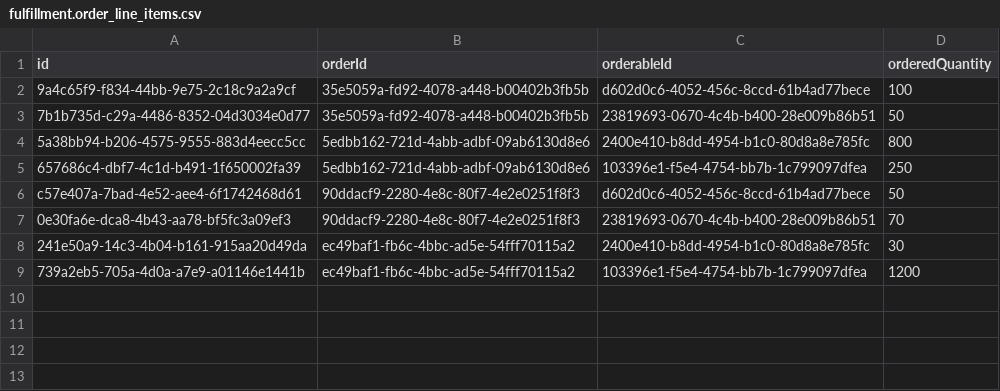
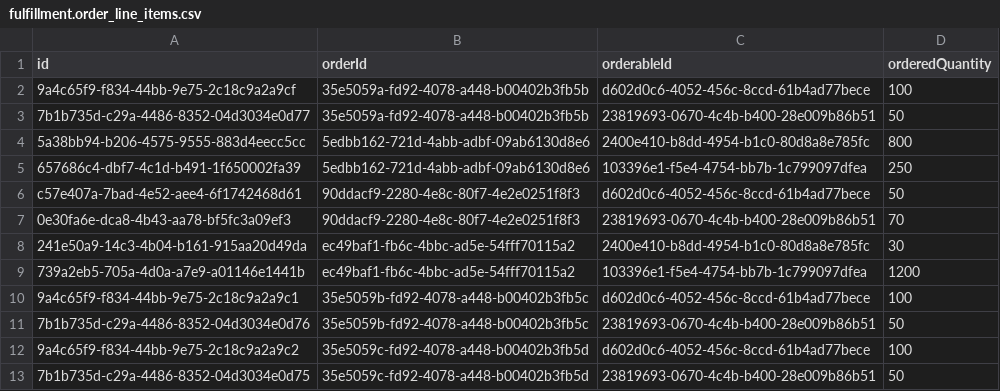
Before and after one commit to OpenLMIS/openlmis-fulfillment, a CSV file: src/main/resources/db/demo-data/fulfillment.order_line_items.csv, drawn as a sheet.

```diff
--- a/src/main/resources/db/demo-data/fulfillment.order_line_items.csv
+++ b/src/main/resources/db/demo-data/fulfillment.order_line_items.csv
@@ -9 +9,5 @@ c57e407a-7bad-4e52-aee4-6f1742468d61,90ddacf9-2280-4e8c-80f7-4e2e0251f8f3,d602d0
 739a2eb5-705a-4d0a-a7e9-a01146e1441b,ec49baf1-fb6c-4bbc-ad5e-54fff70115a2,103396e1-f5e4-4754-bb7b-1c799097dfea,1200
+9a4c65f9-f834-44bb-9e75-2c18c9a2a9c1,35e5059b-fd92-4078-a448-b00402b3fb5c,d602d0c6-4052-456c-8ccd-61b4ad77bece,100
+7b1b735d-c29a-4486-8352-04d3034e0d76,35e5059b-fd92-4078-a448-b00402b3fb5c,23819693-0670-4c4b-b400-28e009b86b51,50
+9a4c65f9-f834-44bb-9e75-2c18c9a2a9c2,35e5059c-fd92-4078-a448-b00402b3fb5d,d602d0c6-4052-456c-8ccd-61b4ad77bece,100
+7b1b735d-c29a-4486-8352-04d3034e0d75,35e5059c-fd92-4078-a448-b00402b3fb5d,23819693-0670-4c4b-b400-28e009b86b51,50
```
Also changed, not shown: src/main/resources/db/demo-data/fulfillment.orders.csv, 13 other files.
